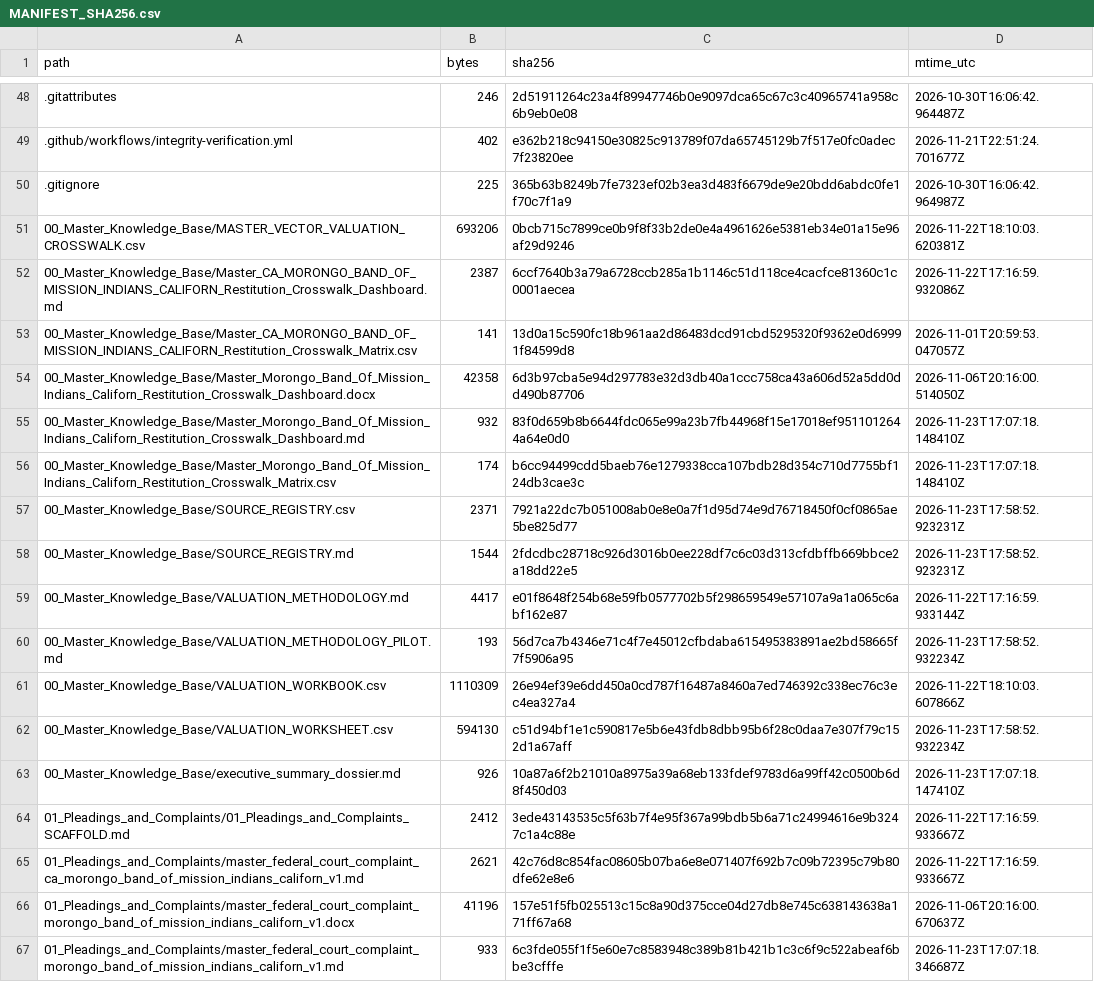
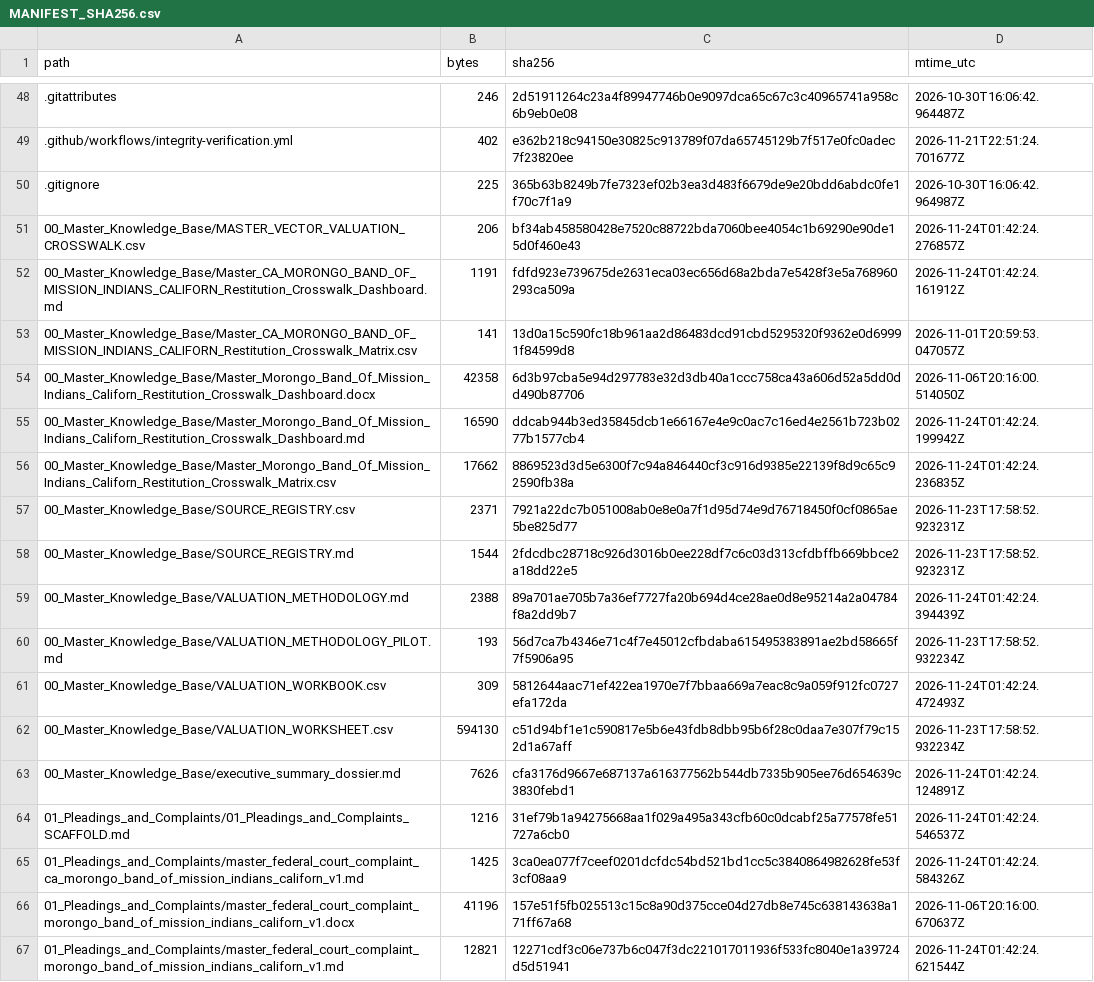
Before and after one commit to GlobalRestitutionAlliance/turtle-island-us-ca-morongo-band-of-mission-indians-californ-master-litigation, a CSV file: 99_Archives_and_Manifests/MANIFEST_SHA256.csv, drawn as a sheet; only a part is shown, gaps mark what is left out; the diff covers the shown part only.

```diff
--- a/99_Archives_and_Manifests/MANIFEST_SHA256.csv
+++ b/99_Archives_and_Manifests/MANIFEST_SHA256.csv
@@ -50,18 +50,18 @@ path,bytes,sha256,mtime_utc
 .gitignore,225,365b63b8249b7fe7323ef02b3ea3d483f6679de9e20bdd6abdc0fe1f70c7f1a9,2026-10-30T16:06:42.964987Z
-00_Master_Knowledge_Base/MASTER_VECTOR_VALUATION_CROSSWALK.csv,693206,0bcb715c7899ce0b9f8f33b2de0e4a4961626e5381eb34e01a15e96af29d9246,2026-11-22T18:10:03.620381Z
-00_Master_Knowledge_Base/Master_CA_MORONGO_BAND_OF_MISSION_INDIANS_CALIFORN_Restitution_Crosswalk_Dashboard.md,2387,6ccf7640b3a79a6728ccb285a1b1146c51d118ce4cacfce81360c1c0001aecea,2026-11-22T17:16:59.932086Z
+00_Master_Knowledge_Base/MASTER_VECTOR_VALUATION_CROSSWALK.csv,206,bf34ab458580428e7520c88722bda7060bee4054c1b69290e90de15d0f460e43,2026-11-24T01:42:24.276857Z
+00_Master_Knowledge_Base/Master_CA_MORONGO_BAND_OF_MISSION_INDIANS_CALIFORN_Restitution_Crosswalk_Dashboard.md,1191,fdfd923e739675de2631eca03ec656d68a2bda7e5428f3e5a768960293ca509a,2026-11-24T01:42:24.161912Z
 00_Master_Knowledge_Base/Master_CA_MORONGO_BAND_OF_MISSION_INDIANS_CALIFORN_Restitution_Crosswalk_Matrix.csv,141,13d0a15c590fc18b961aa2d86483dcd91cbd5295320f9362e0d69991f84599d8,2026-11-01T20:59:53.047057Z
 00_Master_Knowledge_Base/Master_Morongo_Band_Of_Mission_Indians_Californ_Restitution_Crosswalk_Dashboard.docx,42358,6d3b97cba5e94d297783e32d3db40a1ccc758ca43a606d52a5dd0dd490b87706,2026-11-06T20:16:00.514050Z
-00_Master_Knowledge_Base/Master_Morongo_Band_Of_Mission_Indians_Californ_Restitution_Crosswalk_Dashboard.md,932,83f0d659b8b6644fdc065e99a23b7fb44968f15e17018ef9511012644a64e0d0,2026-11-23T17:07:18.148410Z
-00_Master_Knowledge_Base/Master_Morongo_Band_Of_Mission_Indians_Californ_Restitution_Crosswalk_Matrix.csv,174,b6cc94499cdd5baeb76e1279338cca107bdb28d354c710d7755bf124db3cae3c,2026-11-23T17:07:18.148410Z
+00_Master_Knowledge_Base/Master_Morongo_Band_Of_Mission_Indians_Californ_Restitution_Crosswalk_Dashboard.md,16590,ddcab944b3ed35845dcb1e66167e4e9c0ac7c16ed4e2561b723b0277b1577cb4,2026-11-24T01:42:24.199942Z
+00_Master_Knowledge_Base/Master_Morongo_Band_Of_Mission_Indians_Californ_Restitution_Crosswalk_Matrix.csv,17662,8869523d3d5e6300f7c94a846440cf3c916d9385e22139f8d9c65c92590fb38a,2026-11-24T01:42:24.236835Z
 00_Master_Knowledge_Base/SOURCE_REGISTRY.csv,2371,7921a22dc7b051008ab0e8e0a7f1d95d74e9d76718450f0cf0865ae5be825d77,2026-11-23T17:58:52.923231Z
 00_Master_Knowledge_Base/SOURCE_REGISTRY.md,1544,2fdcdbc28718c926d3016b0ee228df7c6c03d313cfdbffb669bbce2a18dd22e5,2026-11-23T17:58:52.923231Z
-00_Master_Knowledge_Base/VALUATION_METHODOLOGY.md,4417,e01f8648f254b68e59fb0577702b5f298659549e57107a9a1a065c6abf162e87,2026-11-22T17:16:59.933144Z
+00_Master_Knowledge_Base/VALUATION_METHODOLOGY.md,2388,89a701ae705b7a36ef7727fa20b694d4ce28ae0d8e95214a2a04784f8a2dd9b7,2026-11-24T01:42:24.394439Z
 00_Master_Knowledge_Base/VALUATION_METHODOLOGY_PILOT.md,193,56d7ca7b4346e71c4f7e45012cfbdaba615495383891ae2bd58665f7f5906a95,2026-11-23T17:58:52.932234Z
-00_Master_Knowledge_Base/VALUATION_WORKBOOK.csv,1110309,26e94ef39e6dd450a0cd787f16487a8460a7ed746392c338ec76c3ec4ea327a4,2026-11-22T18:10:03.607866Z
+00_Master_Knowledge_Base/VALUATION_WORKBOOK.csv,309,5812644aac71ef422ea1970e7f7bbaa669a7eac8c9a059f912fc0727efa172da,2026-11-24T01:42:24.472493Z
 00_Master_Knowledge_Base/VALUATION_WORKSHEET.csv,594130,c51d94bf1e1c590817e5b6e43fdb8dbb95b6f28c0daa7e307f79c152d1a67aff,2026-11-23T17:58:52.932234Z
-00_Master_Knowledge_Base/executive_summary_dossier.md,926,10a87a6f2b21010a8975a39a68eb133fdef9783d6a99ff42c0500b6d8f450d03,2026-11-23T17:07:18.147410Z
-01_Pleadings_and_Complaints/01_Pleadings_and_Complaints_SCAFFOLD.md,2412,3ede43143535c5f63b7f4e95f367a99bdb5b6a71c24994616e9b3247c1a4c88e,2026-11-22T17:16:59.933667Z
-01_Pleadings_and_Complaints/master_federal_court_complaint_ca_morongo_band_of_mission_indians_californ_v1.md,2621,42c76d8c854fac08605b07ba6e8e071407f692b7c09b72395c79b80dfe62e8e6,2026-11-22T17:16:59.933667Z
+00_Master_Knowledge_Base/executive_summary_dossier.md,7626,cfa3176d9667e687137a616377562b544db7335b905ee76d654639c3830febd1,2026-11-24T01:42:24.124891Z
+01_Pleadings_and_Complaints/01_Pleadings_and_Complaints_SCAFFOLD.md,1216,31ef79b1a94275668aa1f029a495a343cfb60c0dcabf25a77578fe51727a6cb0,2026-11-24T01:42:24.546537Z
+01_Pleadings_and_Complaints/master_federal_court_complaint_ca_morongo_band_of_mission_indians_californ_v1.md,1425,3ca0ea077f7ceef0201dcfdc54bd521bd1cc5c3840864982628fe53f3cf08aa9,2026-11-24T01:42:24.584326Z
 01_Pleadings_and_Complaints/master_federal_court_complaint_morongo_band_of_mission_indians_californ_v1.docx,41196,157e51f5fb025513c15c8a90d375cce04d27db8e745c638143638a171ff67a68,2026-11-06T20:16:00.670637Z
-01_Pleadings_and_Complaints/master_federal_court_complaint_morongo_band_of_mission_indians_californ_v1.md,933,6c3fde055f1f5e60e7c8583948c389b81b421b1c3c6f9c522abeaf6bbe3cfffe,2026-11-23T17:07:18.346687Z
+01_Pleadings_and_Complaints/master_federal_court_complaint_morongo_band_of_mission_indians_californ_v1.md,12821,12271cdf3c06e737b6c047f3dc221017011936f533fc8040e1a39724d5d51941,2026-11-24T01:42:24.621544Z
```
Also changed, not shown: 80 edited cells elsewhere in this file, 37 other files.
